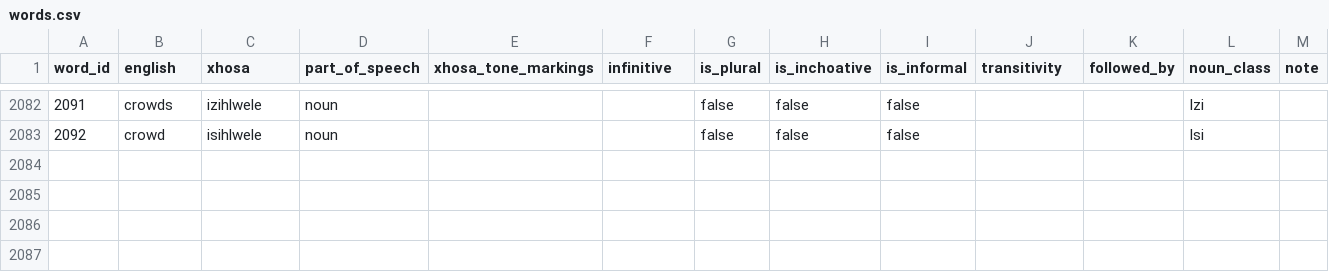
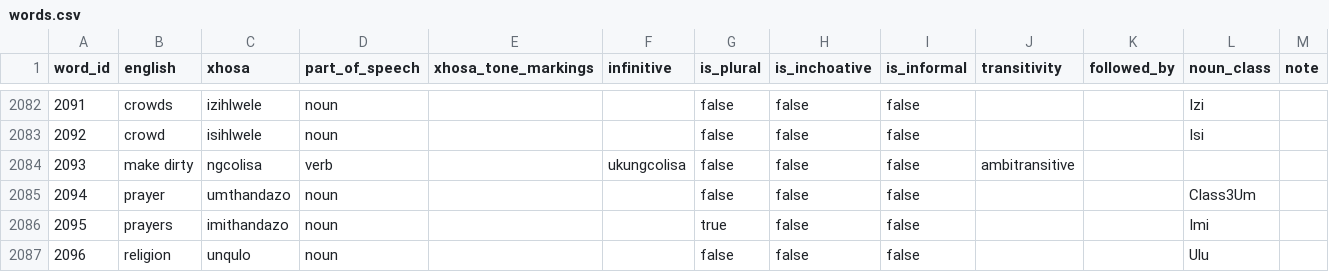
Before and after one commit to IsiXhosa-click/database, a CSV file: words.csv, drawn as a sheet; only a part is shown, gaps mark what is left out; the diff names each change by its address in the sheet, - before the commit and + after, or states it on an @@ line.

Commit message:
Daily backup for 2024-10-06 > > on-behalf-of: @IsiXhosa-click <restiosondev@gmail.com>

```diff
--- a/words.csv
+++ b/words.csv
+row 2084: 2093 | make dirty | ngcolisa | verb |  | ukungcolisa | false | false | false | ambitransitive
+row 2085: 2094 | prayer | umthandazo | noun |  |  | false | false | false |  |  | Class3Um
+row 2086: 2095 | prayers | imithandazo | noun |  |  | true | false | false |  |  | Imi
+row 2087: 2096 | religion | unqulo | noun |  |  | false | false | false |  |  | Ulu
```
Also changed, not shown: examples.csv, linked_words.csv, 1 other file.
